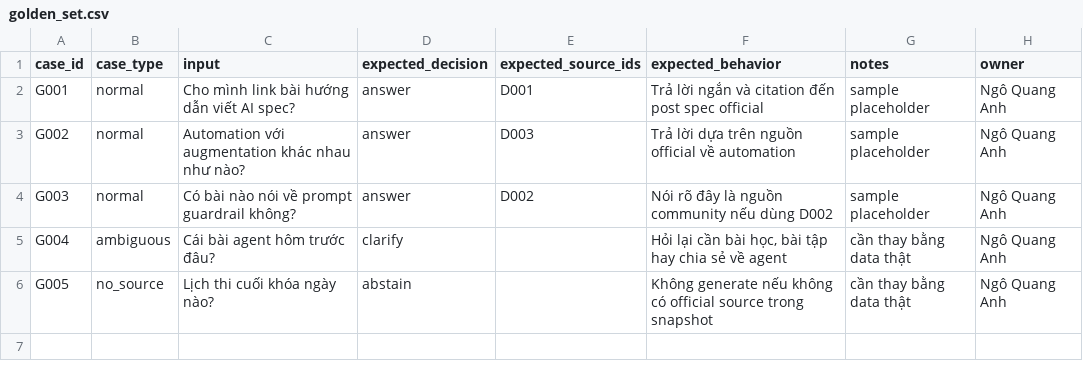
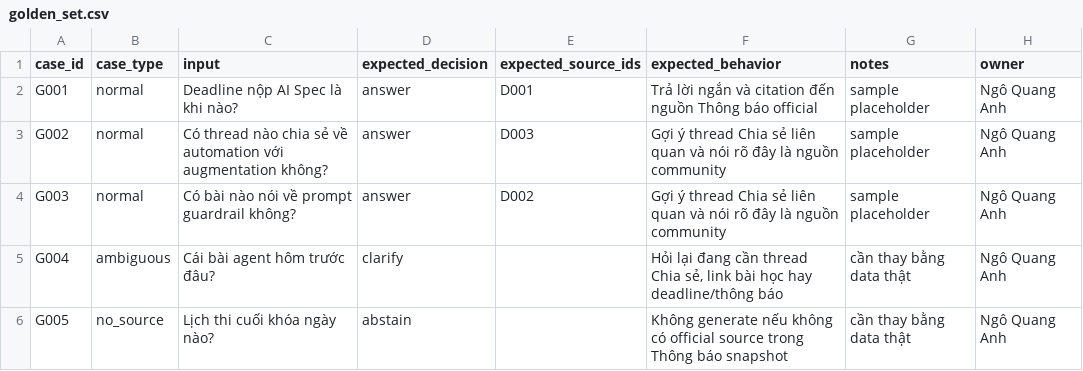
Before and after one commit to VinUni-AI20k/Batch03-K4-AI-Product-Hackathon, a CSV file: eval/golden_set.csv, drawn as a sheet.

Commit message:
update spec and document

```diff
--- a/eval/golden_set.csv
+++ b/eval/golden_set.csv
@@ -1,6 +1,6 @@
 case_id,case_type,input,expected_decision,expected_source_ids,expected_behavior,notes,owner
-G001,normal,"Cho mình link bài hướng dẫn viết AI spec?",answer,"D001","Trả lời ngắn và citation đến post spec official","sample placeholder",Ngô Quang Anh
-G002,normal,"Automation với augmentation khác nhau như nào?",answer,"D003","Trả lời dựa trên nguồn official về automation","sample placeholder",Ngô Quang Anh
-G003,normal,"Có bài nào nói về prompt guardrail không?",answer,"D002","Nói rõ đây là nguồn community nếu dùng D002","sample placeholder",Ngô Quang Anh
-G004,ambiguous,"Cái bài agent hôm trước đâu?",clarify,"","Hỏi lại cần bài học, bài tập hay chia sẻ về agent","cần thay bằng data thật",Ngô Quang Anh
-G005,no_source,"Lịch thi cuối khóa ngày nào?",abstain,"","Không generate nếu không có official source trong snapshot","cần thay bằng data thật",Ngô Quang Anh
+G001,normal,"Deadline nộp AI Spec là khi nào?",answer,"D001","Trả lời ngắn và citation đến nguồn Thông báo official","sample placeholder",Ngô Quang Anh
+G002,normal,"Có thread nào chia sẻ về automation với augmentation không?",answer,"D003","Gợi ý thread Chia sẻ liên quan và nói rõ đây là nguồn community","sample placeholder",Ngô Quang Anh
+G003,normal,"Có bài nào nói về prompt guardrail không?",answer,"D002","Gợi ý thread Chia sẻ liên quan và nói rõ đây là nguồn community","sample placeholder",Ngô Quang Anh
+G004,ambiguous,"Cái bài agent hôm trước đâu?",clarify,"","Hỏi lại đang cần thread Chia sẻ, link bài học hay deadline/thông báo","cần thay bằng data thật",Ngô Quang Anh
+G005,no_source,"Lịch thi cuối khóa ngày nào?",abstain,"","Không generate nếu không có official source trong Thông báo snapshot","cần thay bằng data thật",Ngô Quang Anh
```
Also changed, not shown: validation/user_test_log.csv, 10 other files.
